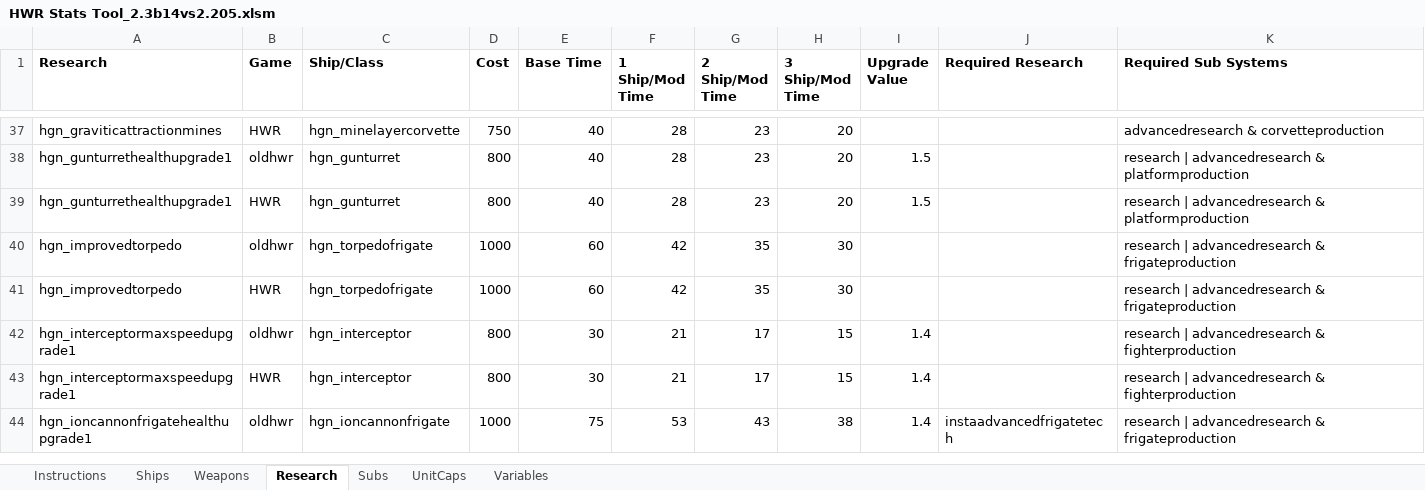
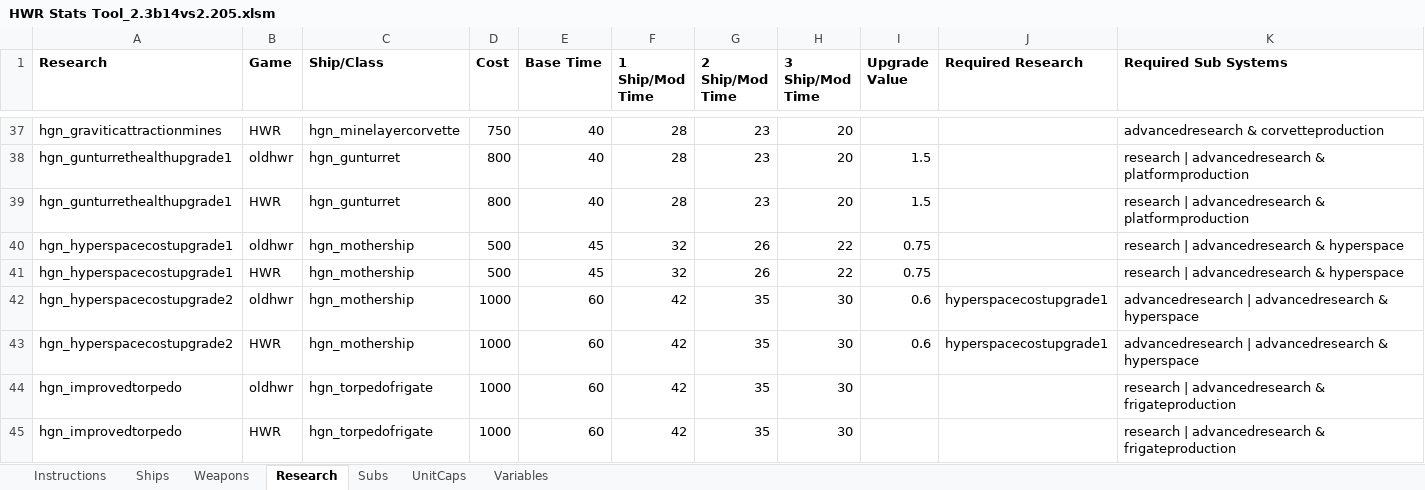
Before and after one commit to HW-PlayersPatch/File_Share, an Excel workbook: BalanceInfo/Stats Tool/20-03-07 2.3 Players Patch build 14/HWR Stats Tool_2.3b14vs2.205.xlsm, sheet Research, drawn as a sheet; only a part is shown, gaps mark what is left out; the shorter side is filled out with more unchanged rows; values as stored, in another font and other column widths than the file's, no borders; the diff names each change by its address in the sheet, - before the commit and + after, or states it on an @@ line.

```diff
--- a/BalanceInfo/Stats Tool/20-03-07 2.3 Players Patch build 14/HWR Stats Tool_2.3b14vs2.205.xlsm (sheet Research)
+++ b/BalanceInfo/Stats Tool/20-03-07 2.3 Players Patch build 14/HWR Stats Tool_2.3b14vs2.205.xlsm (sheet Research)
+row 40: hgn_hyperspacecostupgrade1 | oldhwr | hgn_mothership | 500 | 45 | 32 | 26 | 22 | 0.75 |  | research | advancedresearch & hyperspace
+row 41: hgn_hyperspacecostupgrade1 | HWR | hgn_mothership | 500 | 45 | 32 | 26 | 22 | 0.75 |  | research | advancedresearch & hyperspace
+row 42: hgn_hyperspacecostupgrade2 | oldhwr | hgn_mothership | 1000 | 60 | 42 | 35 | 30 | 0.6 | hyperspacecostupgrade1 | advancedresearch | advancedresearch & hyperspace
+row 43: hgn_hyperspacecostupgrade2 | HWR | hgn_mothership | 1000 | 60 | 42 | 35 | 30 | 0.6 | hyperspacecostupgrade1 | advancedresearch | advancedresearch & hyperspace
```
Also changed, not shown: BalanceInfo/Stats Tool/20-03-07 2.3 Players Patch build 14/HWR Stats Tool_2.3b14vs2.1.xlsm, BalanceInfo/Stats Tool/20-03-07 2.3 Players Patch build 14/HWR Stats Tool_2.3b14vs2.3b12.xlsm, 11 other files.
